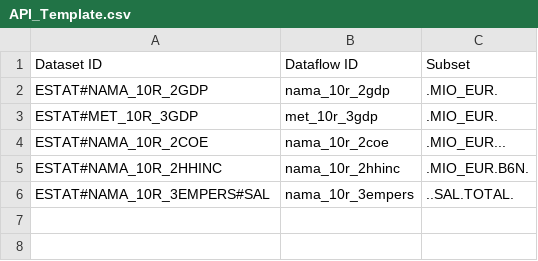
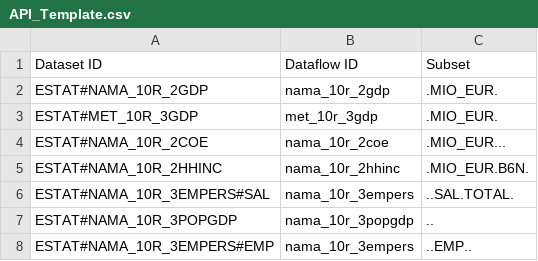
Before and after one commit to CommerceDataService/eu.us.opendata, a CSV file: R/Metadata/ESTAT_To_RDF/API_Template.csv, drawn as a sheet.

```diff
--- a/R/Metadata/ESTAT_To_RDF/API_Template.csv
+++ b/R/Metadata/ESTAT_To_RDF/API_Template.csv
@@ -6 +6,3 @@ ESTAT#NAMA_10R_2HHINC,nama_10r_2hhinc,.MIO_EUR.B6N.
 ESTAT#NAMA_10R_3EMPERS#SAL,nama_10r_3empers,..SAL.TOTAL.
+ESTAT#NAMA_10R_3POPGDP,nama_10r_3popgdp,..
+ESTAT#NAMA_10R_3EMPERS#EMP,nama_10r_3empers,..EMP..
```
Also changed, not shown: R/Metadata/BEA_To_RDF/API_Template.csv, R/Metadata/ESTAT_To_RDF/Dataset_Template.csv, 4 other files.
